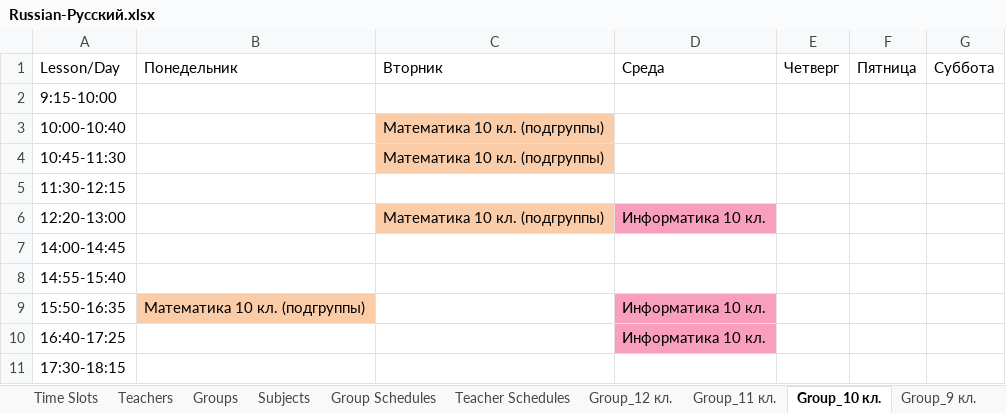
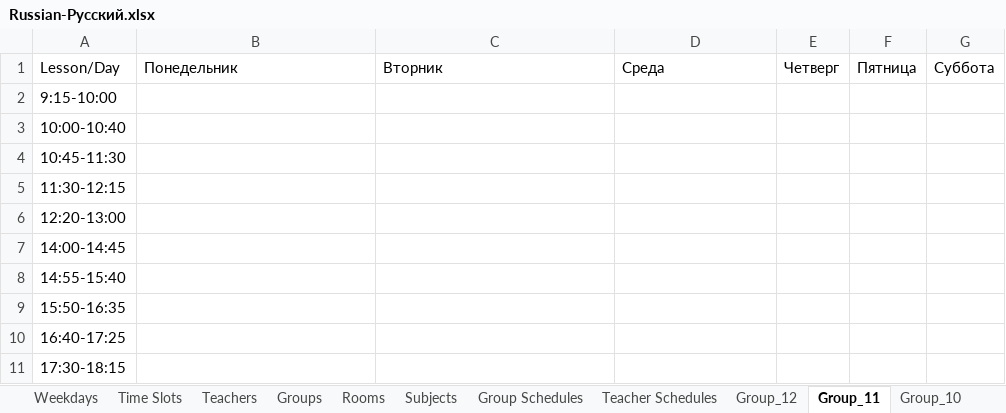
Before and after one commit to yoavmoiseev/school-scheduler, an Excel workbook: WEB-ScSc/ExcelExamples/Russian-Русский.xlsx, sheet Group_11, drawn as a sheet; values as stored, in another font and other column widths than the file's, no borders; the diff names each change by its address in the sheet, - before the commit and + after, or states it on an @@ line.

```diff
--- a/WEB-ScSc/ExcelExamples/Russian-Русский.xlsx (sheet Group_11)
+++ b/WEB-ScSc/ExcelExamples/Russian-Русский.xlsx (sheet Group_11)
-sheet tab: Group_11 кл.
+sheet tab: Group_12
-sheet tab: Group_10 кл.
+sheet tab: Group_11
-sheet tab: Group_9 кл.
+sheet tab: Group_10
-sheet tab: Group_12 кл.
+sheet tab: Rooms
-C3:C4: Математика 10 кл. (подгруппы)
+C3:C4: (empty)
-C3:C4 fill: #FACCA8
+C3:C4 fill: none
-C6: Математика 10 кл. (подгруппы)
+C6: (empty)
-C6 fill: #FACCA8
+C6 fill: none
-D6: Информатика 10 кл.
+D6: (empty)
-D6 fill: #F99EBC
+D6 fill: none
-B9: Математика 10 кл. (подгруппы)
+B9: (empty)
-B9 fill: #FACCA8
+B9 fill: none
-D9:D10: Информатика 10 кл.
+D9:D10: (empty)
-D9:D10 fill: #F99EBC
+D9:D10 fill: none
```
Also changed, not shown: sheet Group Schedules, sheet Teacher Schedules, sheet Subjects, sheet Teachers, sheet Groups, sheet Group_12, 4 more sheets, other sheet tabs, WEB-ScSc/ExcelExamples/Hebrew-עברית.xlsx, 18 other files.
